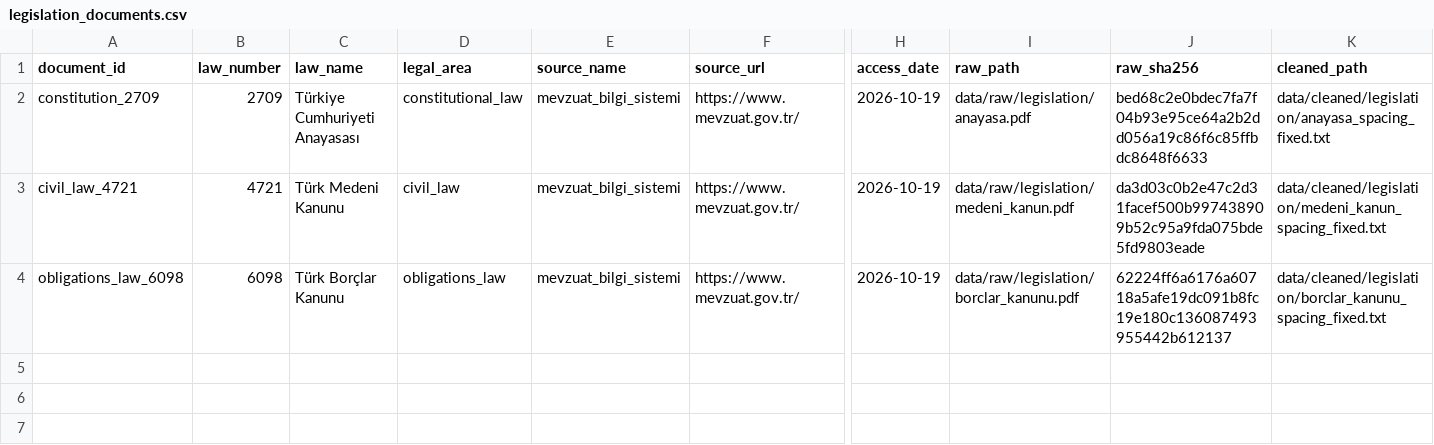
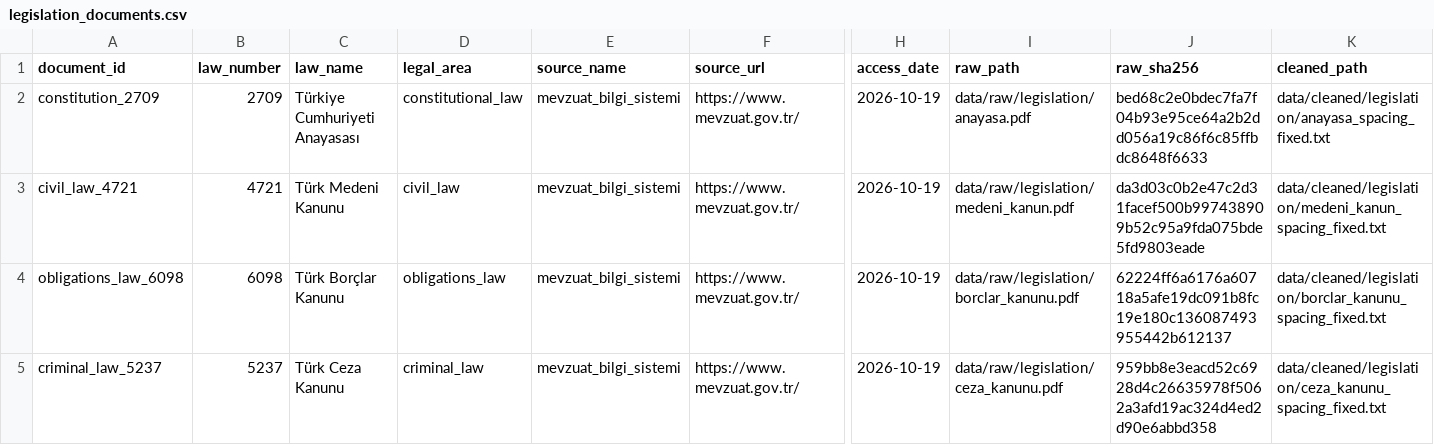
Before and after one commit to hediyesert/lexi-tech, a CSV file: reports/sources/legislation_documents.csv, drawn as a sheet; only a part is shown, gaps mark what is left out; rows hold the shown columns only; the diff names each change by its address in the sheet, - before the commit and + after, or states it on an @@ line.

```diff
--- a/reports/sources/legislation_documents.csv
+++ b/reports/sources/legislation_documents.csv
+row 5: criminal_law_5237 | 5237 | Türk Ceza Kanunu | criminal_law | mevzuat_bilgi_sistemi | https://www.mevzuat.gov.tr/ | 2026-10-19 | data/raw/legislation/ceza_kanunu.pdf | 959bb8e3eacd52c6928d4c26635978f5062a3afd19ac324d4ed2d90e6abbd358 | data/cleaned/legislation/ceza_kanunu_spacing_fixed.txt
```
Also changed, not shown: reports/sources/target_laws.csv, 2 other files.
